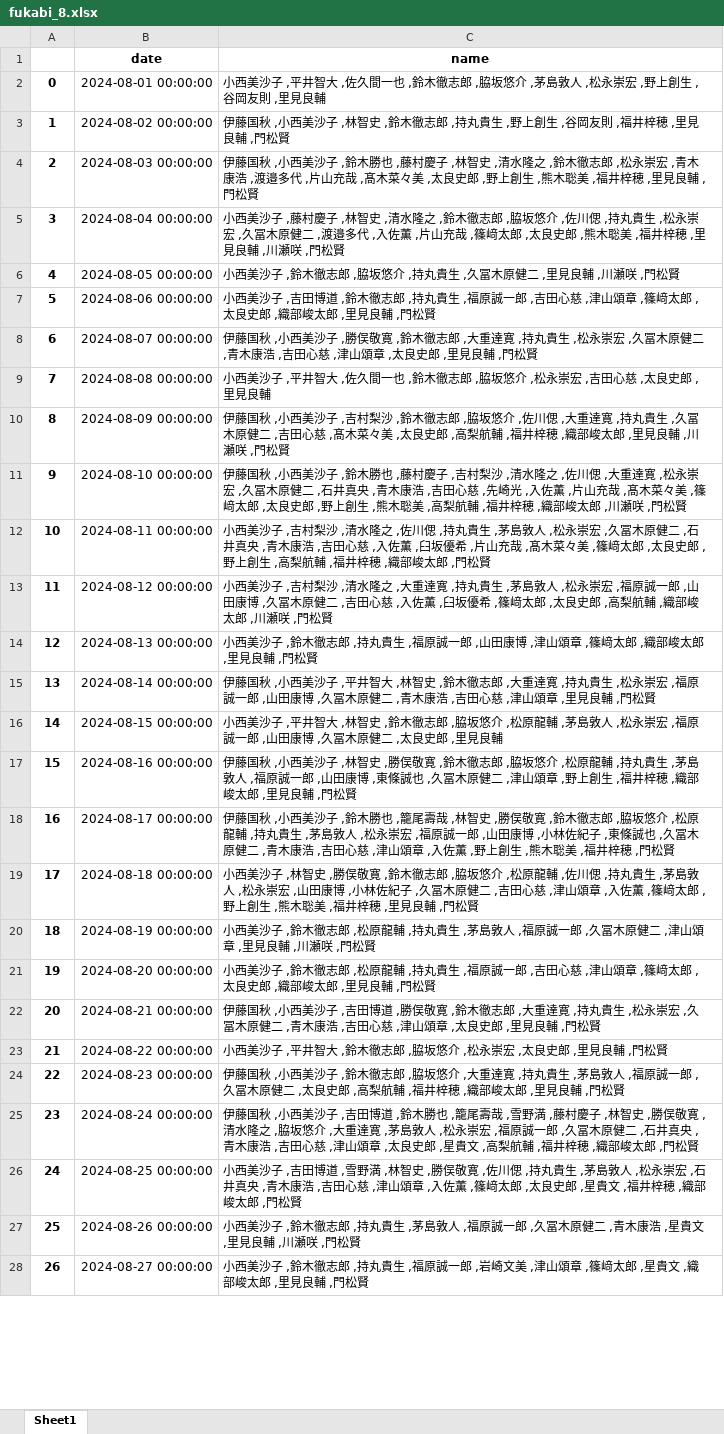
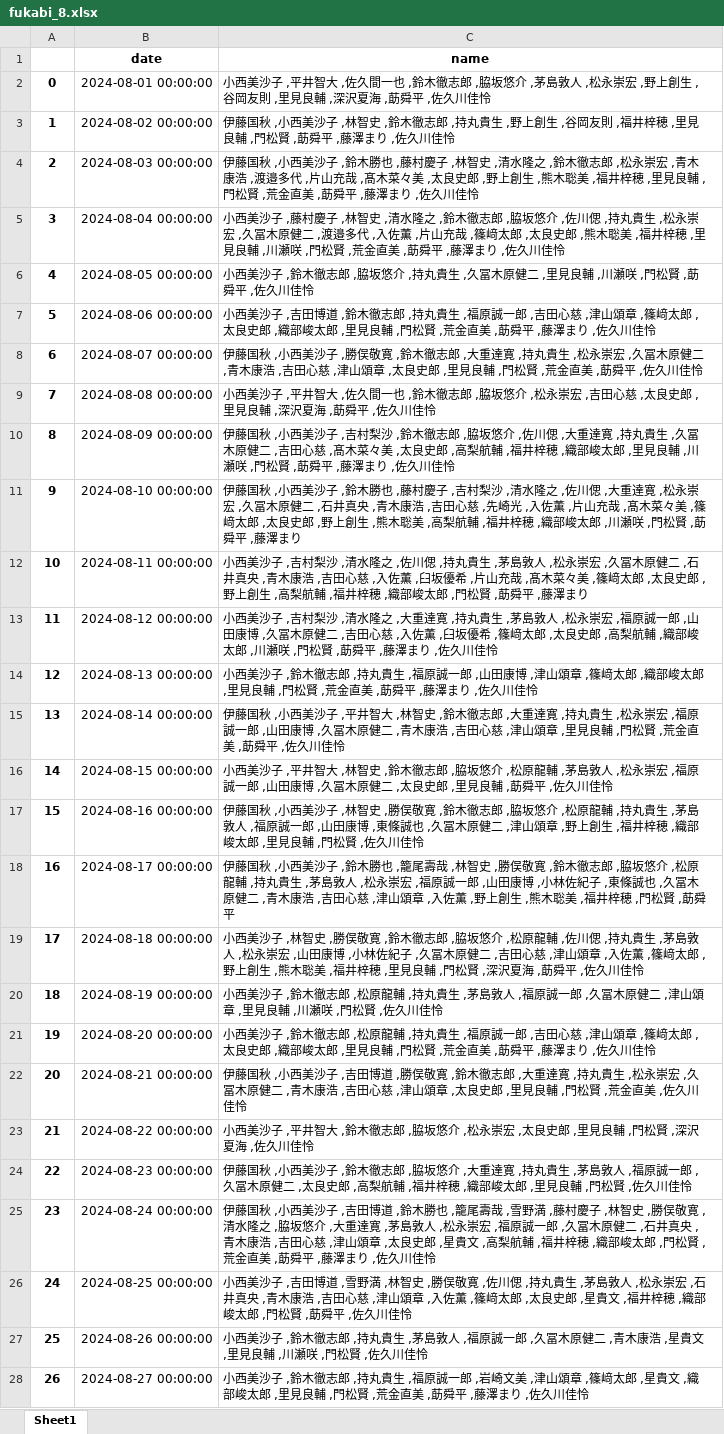
Before and after one commit to figarofuga/Shift-make, an Excel workbook: prepdata/8m/fukabi_8.xlsx, sheet Sheet1, drawn as a sheet; only a part is shown; values as stored, in another font and other column widths than the file's, no borders; the diff covers the shown part only; the diff names each change by its address in the sheet, - before the commit and + after, or states it on an @@ line.

```diff
--- a/prepdata/8m/fukabi_8.xlsx (sheet Sheet1)
+++ b/prepdata/8m/fukabi_8.xlsx (sheet Sheet1)
-C2 (name): …里見良輔
+C2 (name): …里見良輔 ,深沢夏海 ,莇舜平 ,佐久川佳怜
-C3 (name): …,門松賢
+C3 (name): …,門松賢 ,莇舜平 ,藤澤まり ,佐久川佳怜
-C4 (name): …,門松賢
+C4 (name): …,門松賢 ,荒金直美 ,莇舜平 ,藤澤まり ,佐久川佳怜
-C5 (name): …,門松賢
+C5 (name): …,門松賢 ,荒金直美 ,莇舜平 ,藤澤まり ,佐久川佳怜
-C6 (name): …,門松賢
+C6 (name): …,門松賢 ,莇舜平 ,佐久川佳怜
-C7 (name): …,門松賢
+C7 (name): …,門松賢 ,荒金直美 ,莇舜平 ,藤澤まり ,佐久川佳怜
-C8 (name): …,門松賢
+C8 (name): …,門松賢 ,荒金直美 ,莇舜平 ,佐久川佳怜
-C9 (name): …里見良輔
+C9 (name): …里見良輔 ,深沢夏海 ,莇舜平 ,佐久川佳怜
-C10 (name): …,門松賢
+C10 (name): …,門松賢 ,莇舜平 ,藤澤まり ,佐久川佳怜
-C11 (name): …,門松賢
+C11 (name): …,門松賢 ,莇舜平 ,藤澤まり
-C12 (name): …,門松賢
+C12 (name): …,門松賢 ,莇舜平 ,藤澤まり
-C13 (name): …,門松賢
+C13 (name): …,門松賢 ,莇舜平 ,藤澤まり ,佐久川佳怜
-C14 (name): …,門松賢
+C14 (name): …,門松賢 ,荒金直美 ,莇舜平 ,藤澤まり ,佐久川佳怜
-C15 (name): …,門松賢
+C15 (name): …,門松賢 ,荒金直美 ,莇舜平 ,佐久川佳怜
-C16 (name): …里見良輔
+C16 (name): …里見良輔 ,莇舜平 ,佐久川佳怜
-C17 (name): …,門松賢
+C17 (name): …,門松賢 ,佐久川佳怜
-C18 (name): …,門松賢
+C18 (name): …,門松賢 ,莇舜平
-C19 (name): …,門松賢
+C19 (name): …,門松賢 ,深沢夏海 ,莇舜平 ,佐久川佳怜
-C20 (name): …,門松賢
+C20 (name): …,門松賢 ,佐久川佳怜
-C21 (name): …,門松賢
+C21 (name): …,門松賢 ,荒金直美 ,莇舜平 ,藤澤まり ,佐久川佳怜
-C22 (name): …,門松賢
+C22 (name): …,門松賢 ,荒金直美 ,佐久川佳怜
-C23 (name): …,門松賢
+C23 (name): …,門松賢 ,深沢夏海 ,佐久川佳怜
-C24 (name): …,門松賢
+C24 (name): …,門松賢 ,佐久川佳怜
-C25 (name): …,門松賢
+C25 (name): …,門松賢 ,荒金直美 ,莇舜平 ,藤澤まり ,佐久川佳怜
-C26 (name): …,門松賢
+C26 (name): …,門松賢 ,莇舜平 ,佐久川佳怜
-C27 (name): …,門松賢
+C27 (name): …,門松賢 ,佐久川佳怜
-C28 (name): …,門松賢
+C28 (name): …,門松賢 ,荒金直美 ,莇舜平 ,藤澤まり ,佐久川佳怜
```
Also changed, not shown: 4 edited cells elsewhere in this sheet, prepdata/7m/ICU_7.xlsx, prepdata/7m/ichijikyu_7.xlsx, 7 other files.
